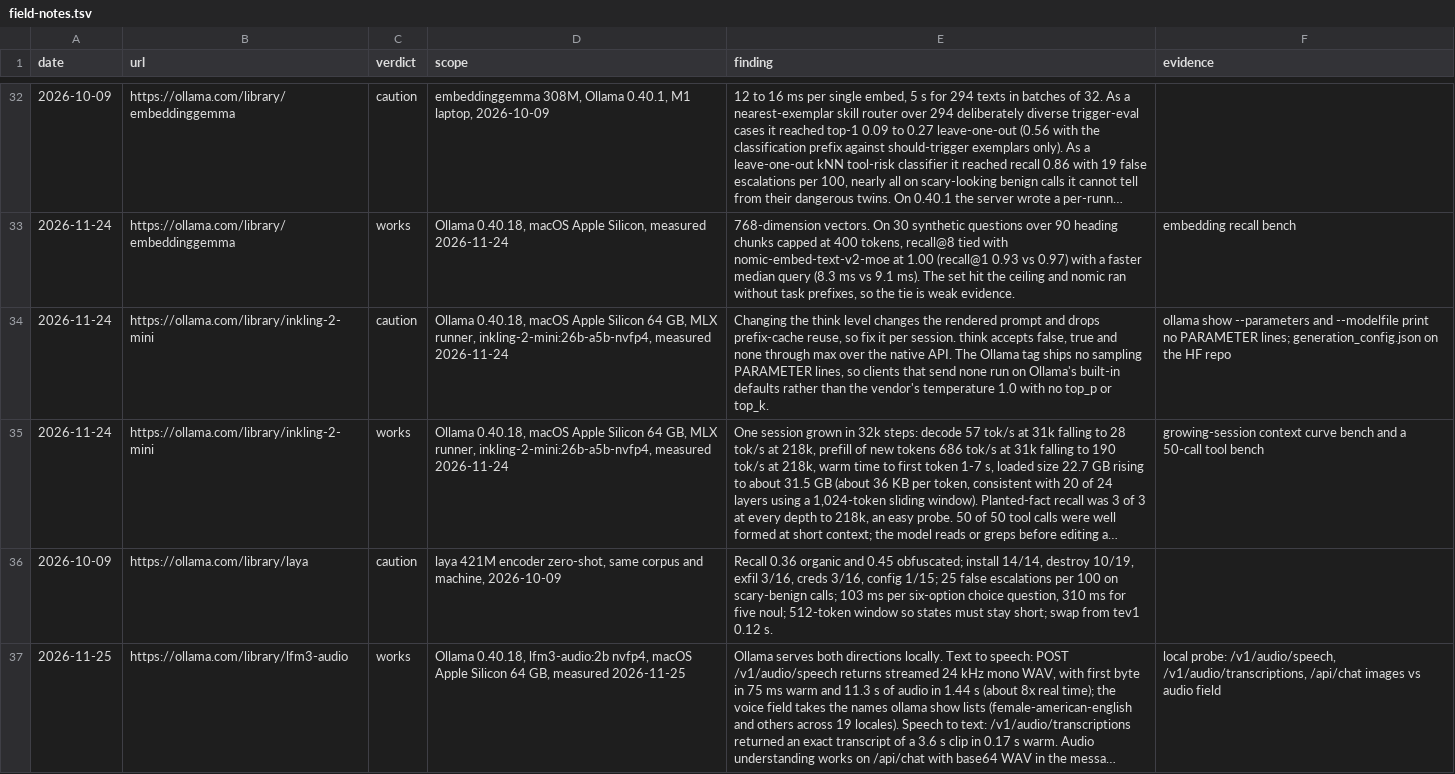
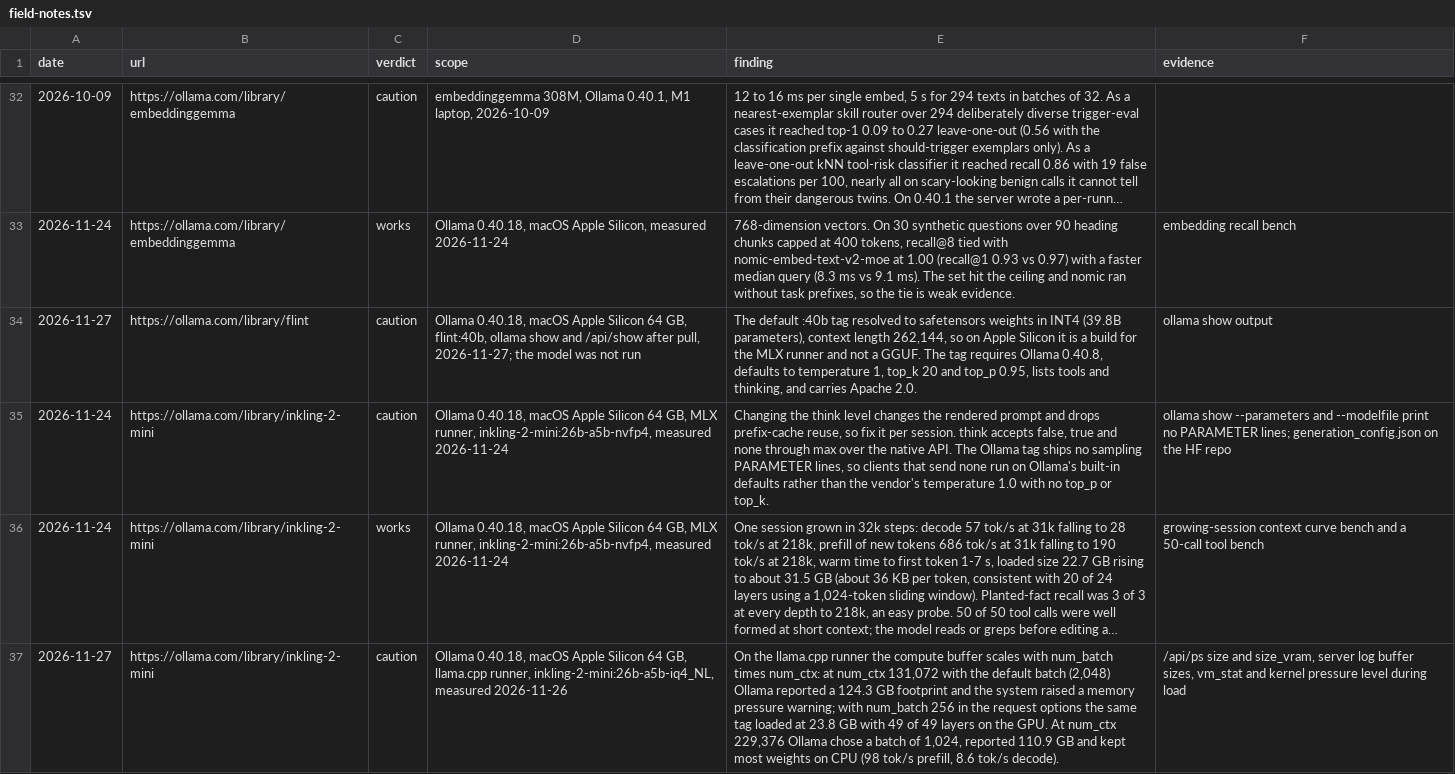
Before and after one commit to thefilesareinthecomputer/dotagents, a TSV file: skills/ai-engineering/resources/field-notes.tsv, drawn as a sheet; only a part is shown, gaps mark what is left out; the shorter side is filled out with more unchanged rows; long unchanged cells end in …; the diff covers the shown part only; the diff names each change by its address in the sheet, - before the commit and + after, or states it on an @@ line.

```diff
--- a/skills/ai-engineering/resources/field-notes.tsv
+++ b/skills/ai-engineering/resources/field-notes.tsv
+row 34: 2026-11-27 | https://ollama.com/library/flint | caution | Ollama 0.40.18, macOS Apple Silicon 64 GB, flint:40b, ollama show and /api/show after pull, 2026-11-27; the model was not run | The default :40b tag resolved to safetensors weights in INT4 (39.8B parameters), context length 262,144, so on Apple Silicon it is a build for the MLX runner and not a GGUF. The tag requires Ollama 0.40.8, defaults to temperature 1, top_k 20 and top_p 0.95, lists tools and thinking, and carries Apache 2.0. | ollama show output
+row 37: 2026-11-27 | https://ollama.com/library/inkling-2-mini | caution | Ollama 0.40.18, macOS Apple Silicon 64 GB, llama.cpp runner, inkling-2-mini:26b-a5b-iq4_NL, measured 2026-11-26 | On the llama.cpp runner the compute buffer scales with num_batch times num_ctx: at num_ctx 131,072 with the default batch (2,048) Ollama reported a 124.3 GB footprint and the system raised a memory pressure warning; with num_batch 256 in the request options the same tag loaded at 23.8 GB with 49 of 49 layers on the GPU. At num_ctx 229,376 Ollama chose a batch of 1,024, reported 110.9 GB and kept most weights on CPU (98 tok/s prefill, 8.6 tok/s decode). | /api/ps size and size_vram, server log buffer sizes, vm_stat and kernel pressure level during load
```
Also changed, not shown: 2 added rows elsewhere in this file, skills/ai-engineering/resources/_conflicts.tsv, skills/ai-engineering/resources/catalog.tsv, 28 other files.
